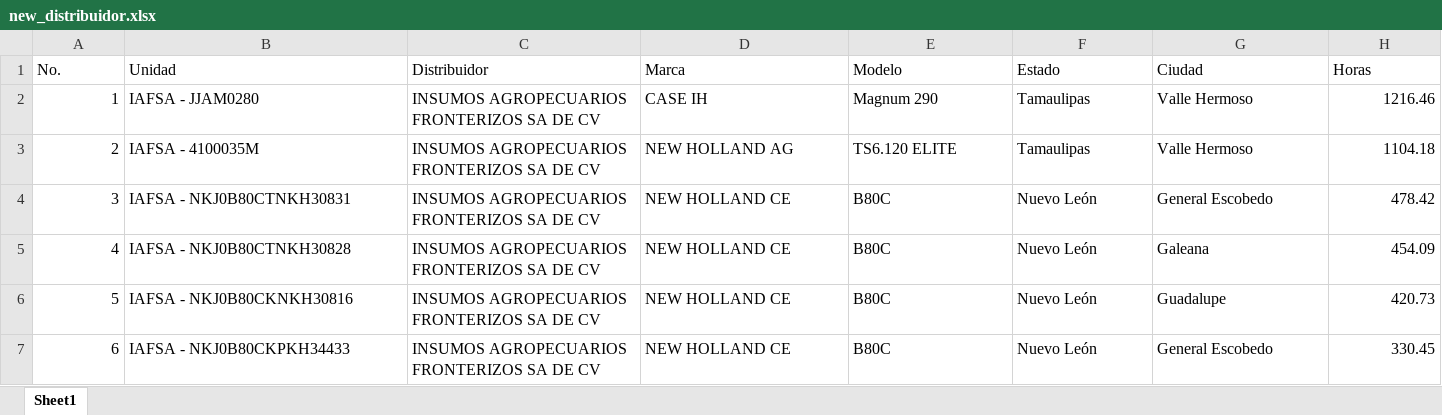
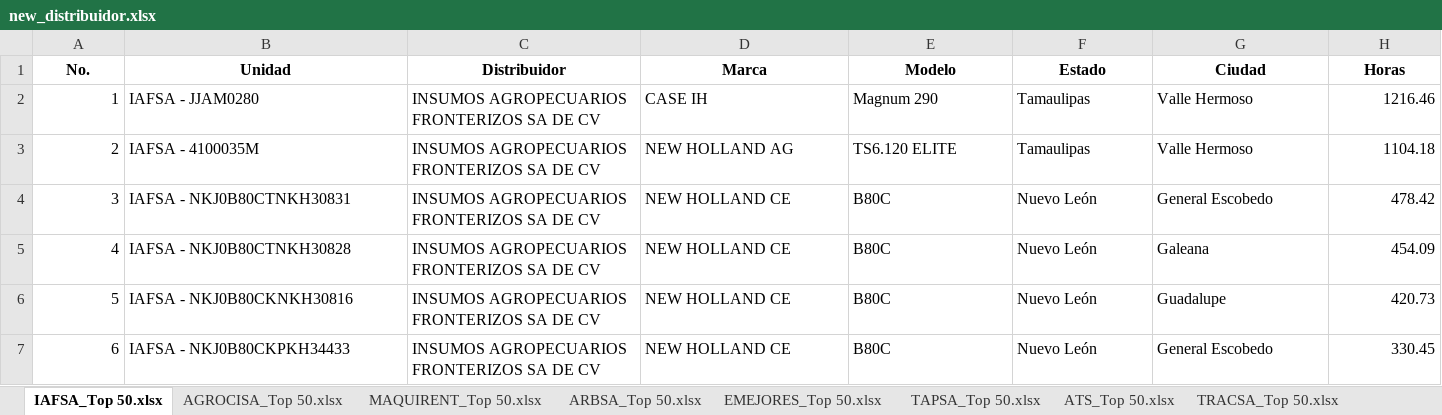
Before and after one commit to XimenaCantera/EMAX_CNHMX, an Excel workbook: data/ArchivosLimpios/new_distribuidor.xlsx, sheet IAFSA_Top 50.xlsx, drawn as a sheet; only a part is shown; values as stored, in another font and other column widths than the file's, no borders; the diff names each change by its address in the sheet, - before the commit and + after, or states it on an @@ line.

```diff
--- a/data/ArchivosLimpios/new_distribuidor.xlsx (sheet IAFSA_Top 50.xlsx)
+++ b/data/ArchivosLimpios/new_distribuidor.xlsx (sheet IAFSA_Top 50.xlsx)
-sheet tab: Sheet1
+sheet tab: IAFSA_Top 50.xlsx
+sheet tab: AGROCISA_Top 50.xlsx
+sheet tab: MAQUIRENT_Top 50.xlsx
+sheet tab: ARBSA_Top 50.xlsx
+sheet tab: EMEJORES_Top 50.xlsx
+sheet tab: TAPSA_Top 50.xlsx
+sheet tab: ATS_Top 50.xlsx
+sheet tab: TRACSA_Top 50.xlsx
@@ A1:H1 bold: off → on, alignment: left → center @@
```
Also changed, not shown: other sheet tabs, 2 other files.
